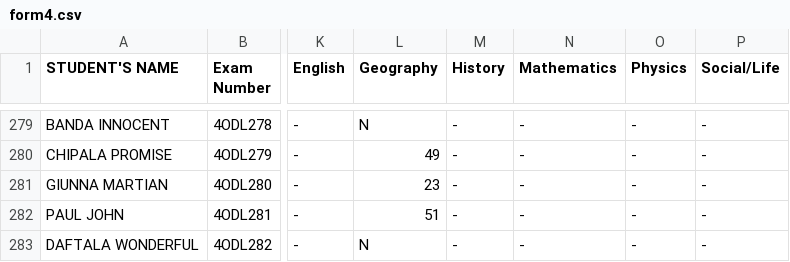
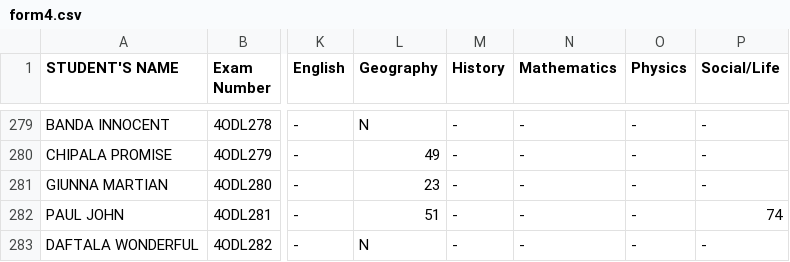
Before and after one commit to enitac/en1, a CSV file: form4.csv, drawn as a sheet; only a part is shown, gaps mark what is left out; the diff names each change by its address in the sheet, - before the commit and + after, or states it on an @@ line.

Commit message:
Update: form4 - Social/Life (26/04/2026, 19:17:06)

```diff
--- a/form4.csv
+++ b/form4.csv
-P282 (Social/Life): -
+P282 (Social/Life): 74
```
